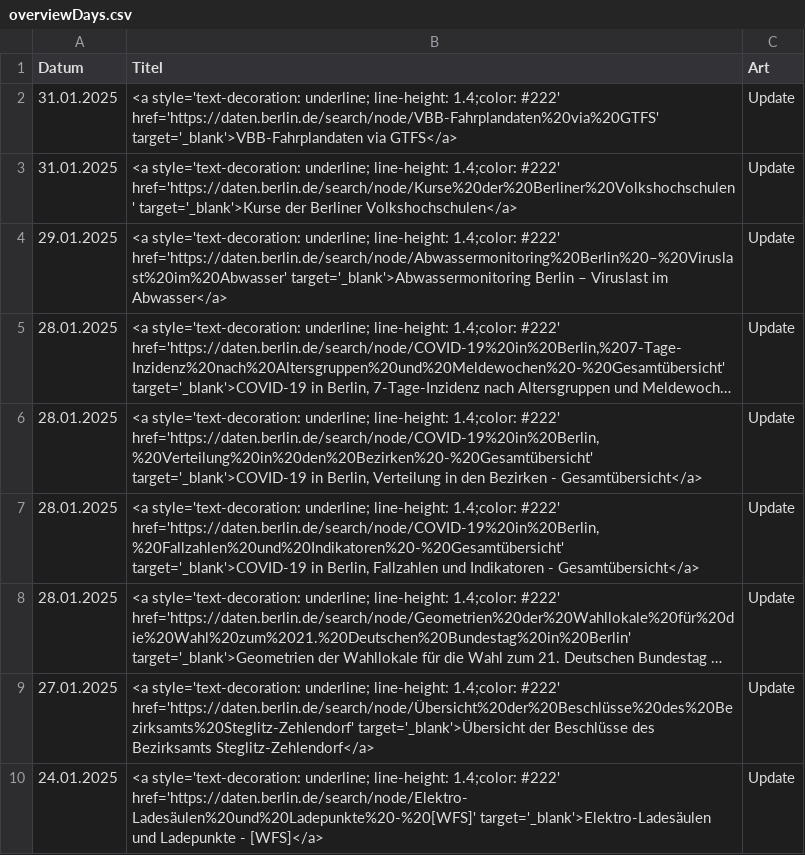
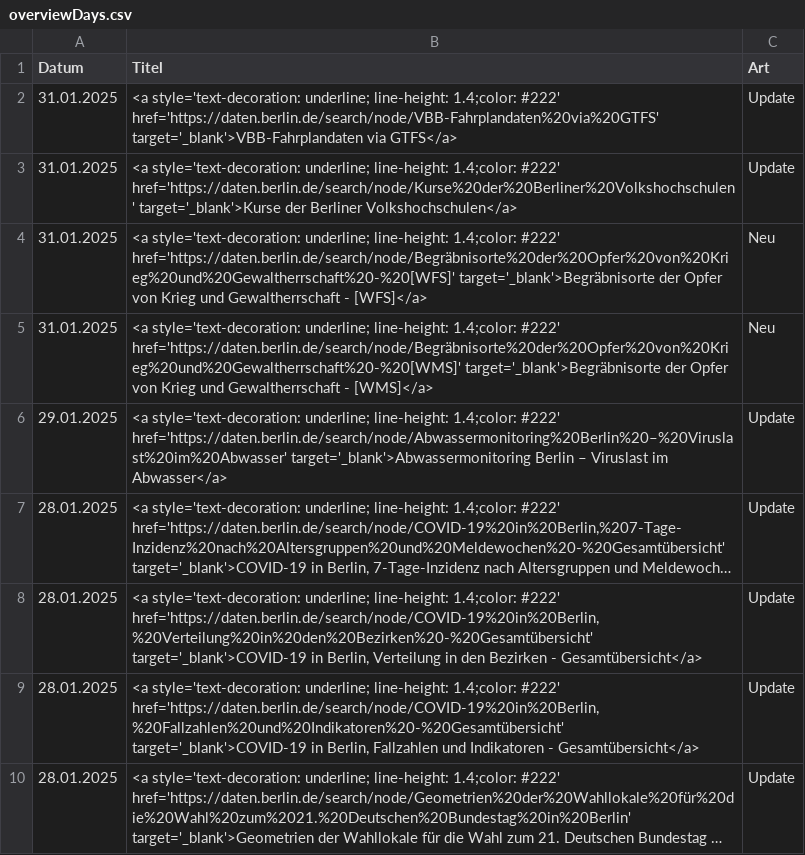
Before and after one commit to technologiestiftung/odis-opendata-vis, a CSV file: data/overviewDays.csv, drawn as a sheet; only a part is shown; the shorter side is filled out with more unchanged rows; long unchanged cells end in ….

```diff
--- a/data/overviewDays.csv
+++ b/data/overviewDays.csv
@@ -3,2 +3,4 @@ Datum,Titel,Art
 31.01.2025,<a style='text-decoration: underline; line-height: 1.4;color: #222' href='https://daten.berlin.de/search/node/Kurse%20der%20Berliner%20Volkshochschulen' target='_blank'>Kurse der Berliner Volkshochschulen</a>,Update
+31.01.2025,<a style='text-decoration: underline; line-height: 1.4;color: #222' href='https://daten.berlin.de/search/node/Begräbnisorte%20der%20Opfer%20von%20Krieg%20und%20Gewaltherrschaft%20-%20[WFS]' target='_blank'>Begräbnisorte der Opfer von Krieg und Gewaltherrschaft - [WFS]</a>,Neu
+31.01.2025,<a style='text-decoration: underline; line-height: 1.4;color: #222' href='https://daten.berlin.de/search/node/Begräbnisorte%20der%20Opfer%20von%20Krieg%20und%20Gewaltherrschaft%20-%20[WMS]' target='_blank'>Begräbnisorte der Opfer von Krieg und Gewaltherrschaft - [WMS]</a>,Neu
 29.01.2025,<a style='text-decoration: underline; line-height: 1.4;color: #222' href='https://daten.berlin.de/search/node/Abwassermonitoring%20Berlin%20–%20Viruslast%20im%20Abwasser' target='_blank'>Abwassermonitoring Berlin – Viruslast im Abwasser</a>,Update
```
Also changed, not shown: 1 other file.
